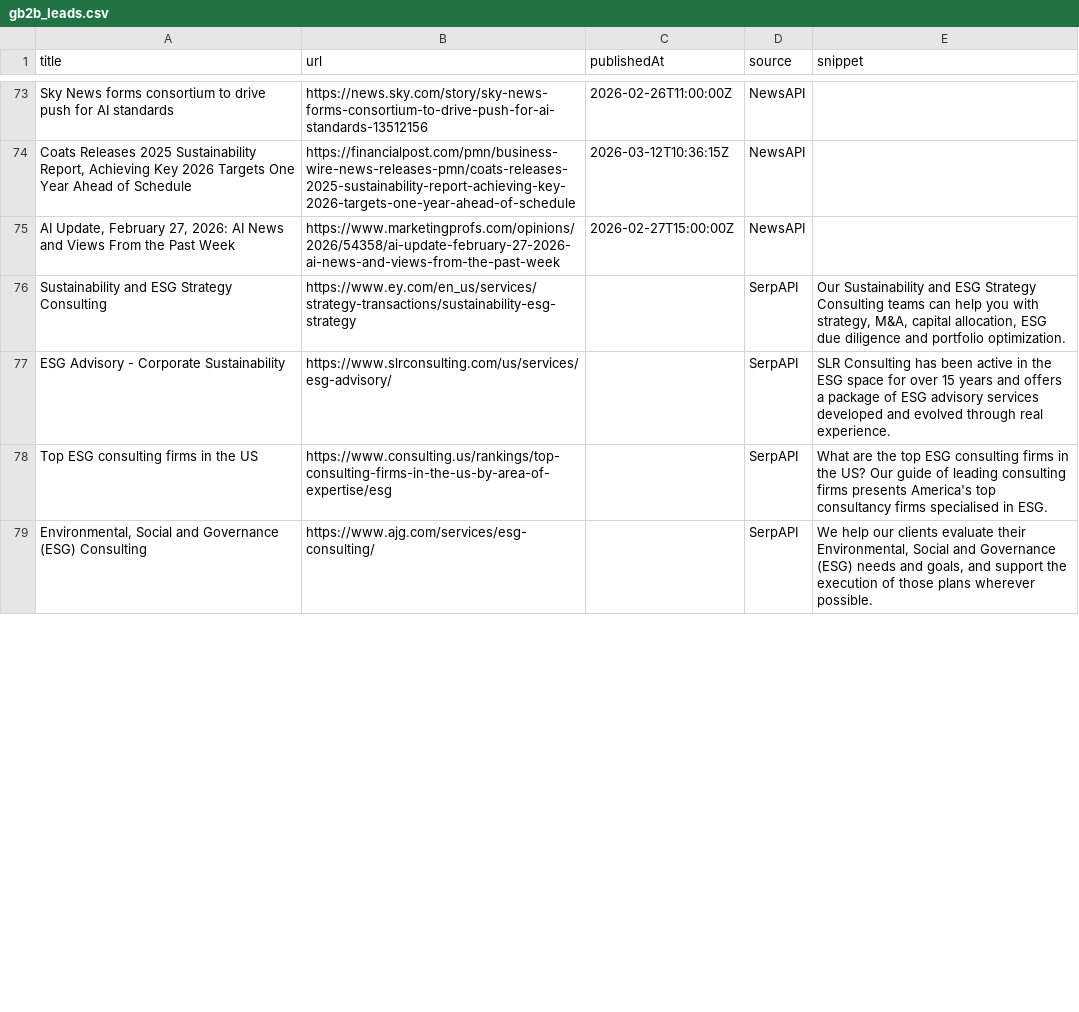
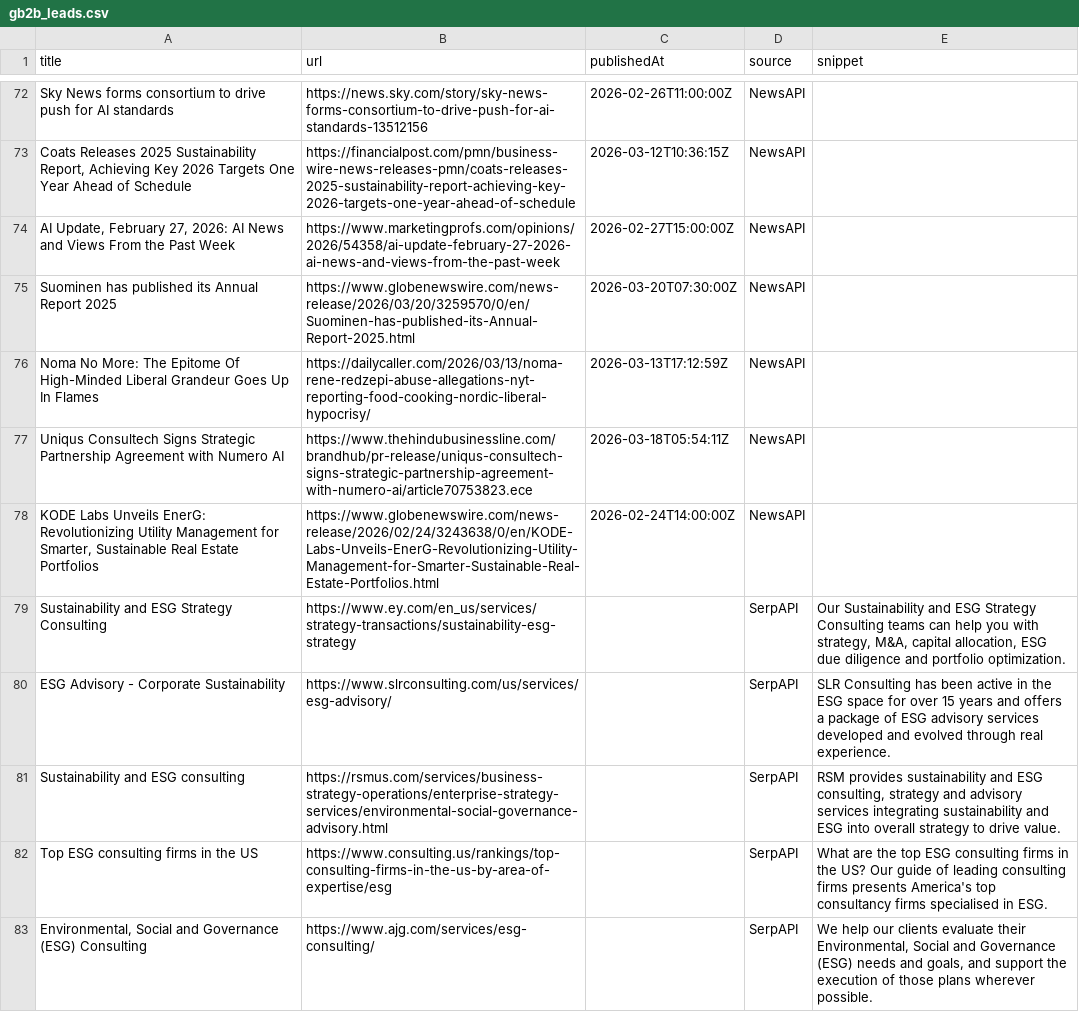
Before and after one commit to media-stack/gb2b-lead-finder, a CSV file: gb2b_leads.csv, drawn as a sheet; only a part is shown, gaps mark what is left out; the diff covers the shown part only.

```diff
--- a/gb2b_leads.csv
+++ b/gb2b_leads.csv
@@ -75,4 +74,9 @@ Sky News forms consortium to drive push for AI standards,https://news.sky.com/st
 "AI Update, February 27, 2026: AI News and Views From the Past Week",https://www.marketingprofs.com/opinions/2026/54358/ai-update-february-27-2026-ai-news-and-views-from-the-past-week,2026-02-27T15:00:00Z,NewsAPI,
+Suominen has published its Annual Report 2025,https://www.globenewswire.com/news-release/2026/03/20/3259570/0/en/Suominen-has-published-its-Annual-Report-2025.html,2026-03-20T07:30:00Z,NewsAPI,
+Noma No More: The Epitome Of High-Minded Liberal Grandeur Goes Up In Flames,https://dailycaller.com/2026/03/13/noma-rene-redzepi-abuse-allegations-nyt-reporting-food-cooking-nordic-liberal-hypocrisy/,2026-03-13T17:12:59Z,NewsAPI,
+Uniqus Consultech Signs Strategic Partnership Agreement with Numero AI,https://www.thehindubusinessline.com/brandhub/pr-release/uniqus-consultech-signs-strategic-partnership-agreement-with-numero-ai/article70753823.ece,2026-03-18T05:54:11Z,NewsAPI,
+"KODE Labs Unveils EnerG: Revolutionizing Utility Management for Smarter, Sustainable Real Estate Portfolios",https://www.globenewswire.com/news-release/2026/02/24/3243638/0/en/KODE-Labs-Unveils-EnerG-Revolutionizing-Utility-Management-for-Smarter-Sustainable-Real-Estate-Portfolios.html,2026-02-24T14:00:00Z,NewsAPI,
 Sustainability and ESG Strategy Consulting,https://www.ey.com/en_us/services/strategy-transactions/sustainability-esg-strategy,,SerpAPI,"Our Sustainability and ESG Strategy Consulting teams can help you with strategy, M&A, capital allocation, ESG due diligence and portfolio optimization."
 ESG Advisory - Corporate Sustainability,https://www.slrconsulting.com/us/services/esg-advisory/,,SerpAPI,SLR Consulting has been active in the ESG space for over 15 years and offers a package of ESG advisory services developed and evolved through real experience.
+Sustainability and ESG consulting,https://rsmus.com/services/business-strategy-operations/enterprise-strategy-services/environmental-social-governance-advisory.html,,SerpAPI,"RSM provides sustainability and ESG consulting, strategy and advisory services integrating sustainability and ESG into overall strategy to drive value."
 Top ESG consulting firms in the US,https://www.consulting.us/rankings/top-consulting-firms-in-the-us-by-area-of-expertise/esg,,SerpAPI,What are the top ESG consulting firms in the US? Our guide of leading consulting firms presents America's top consultancy firms specialised in ESG.
```
Also changed, not shown: 3 added rows, 4 removed rows and 7 edited cells elsewhere in this file.
